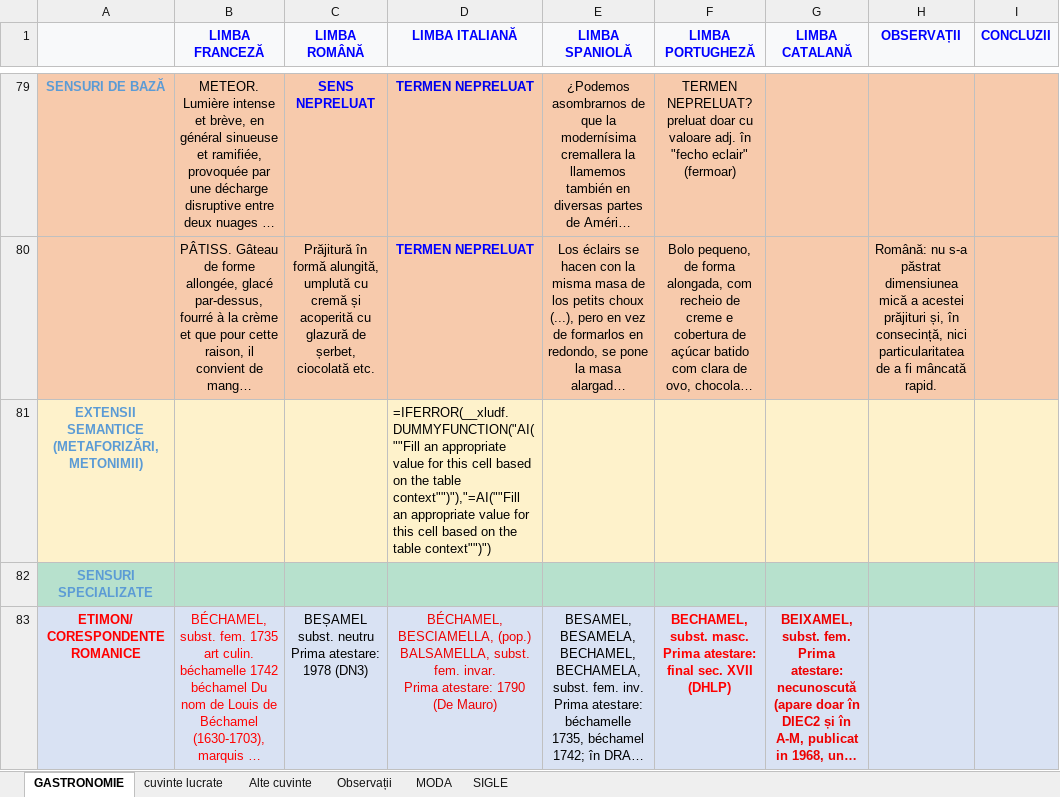
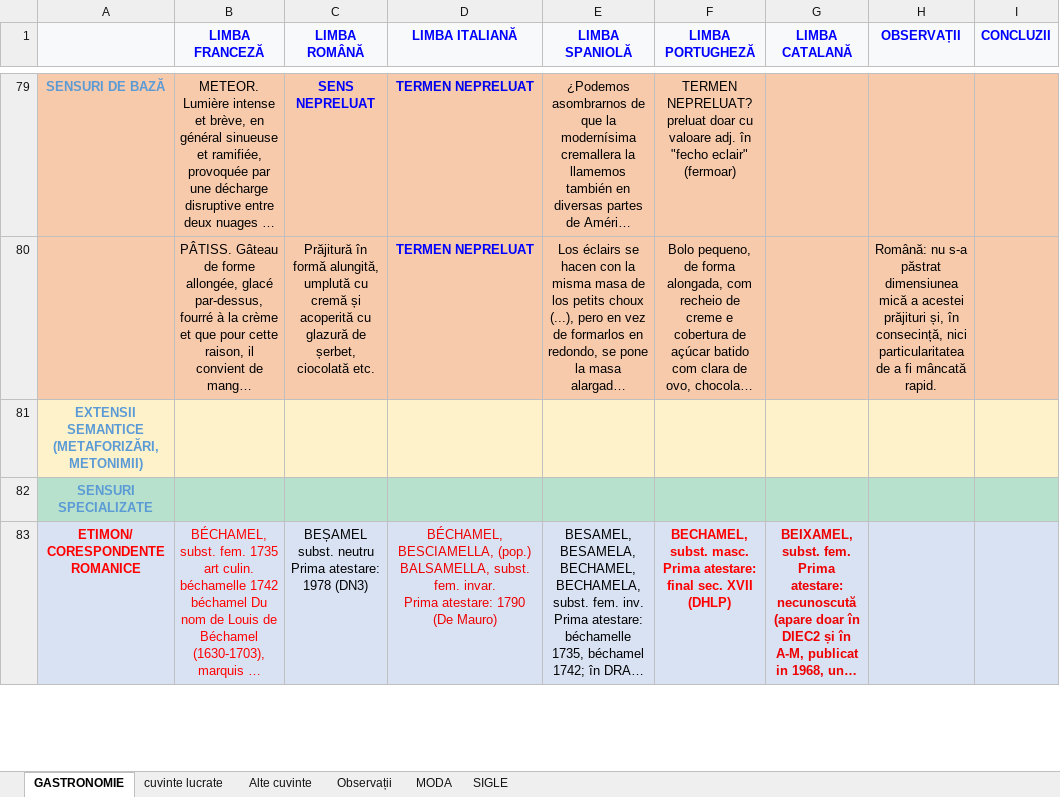
Before and after one commit to serban-hartular/ParallelRomanceDB, an Excel workbook: db/gastro_corectat0.xlsx, sheet GASTRONOMIE, drawn as a sheet; only a part is shown, gaps mark what is left out; long unchanged cells end in …; values as stored, in another font and other column widths than the file's, no borders; formulas without a stored value are shown as written; charts and pictures and conditional formats not drawn; the diff covers the shown part only; the diff names each change by its address in the sheet, - before the commit and + after, or states it on an @@ line.

```diff
--- a/db/gastro_corectat0.xlsx (sheet GASTRONOMIE)
+++ b/db/gastro_corectat0.xlsx (sheet GASTRONOMIE)
-D81 (LIMBA ITALIANĂ): =IFERROR(__xludf.DUMMYFUNCTION("AI(""Fill an appropriate value for this cell based on the table context"")"),"=AI(""Fill an appropriate value for this cell based on the table context"")")
+D81 (LIMBA ITALIANĂ): (empty)
```
Also changed, not shown: 11 edited cells elsewhere in this sheet, sheet SIGLE, sheet MODA, charts or pictures, 25 other files.
